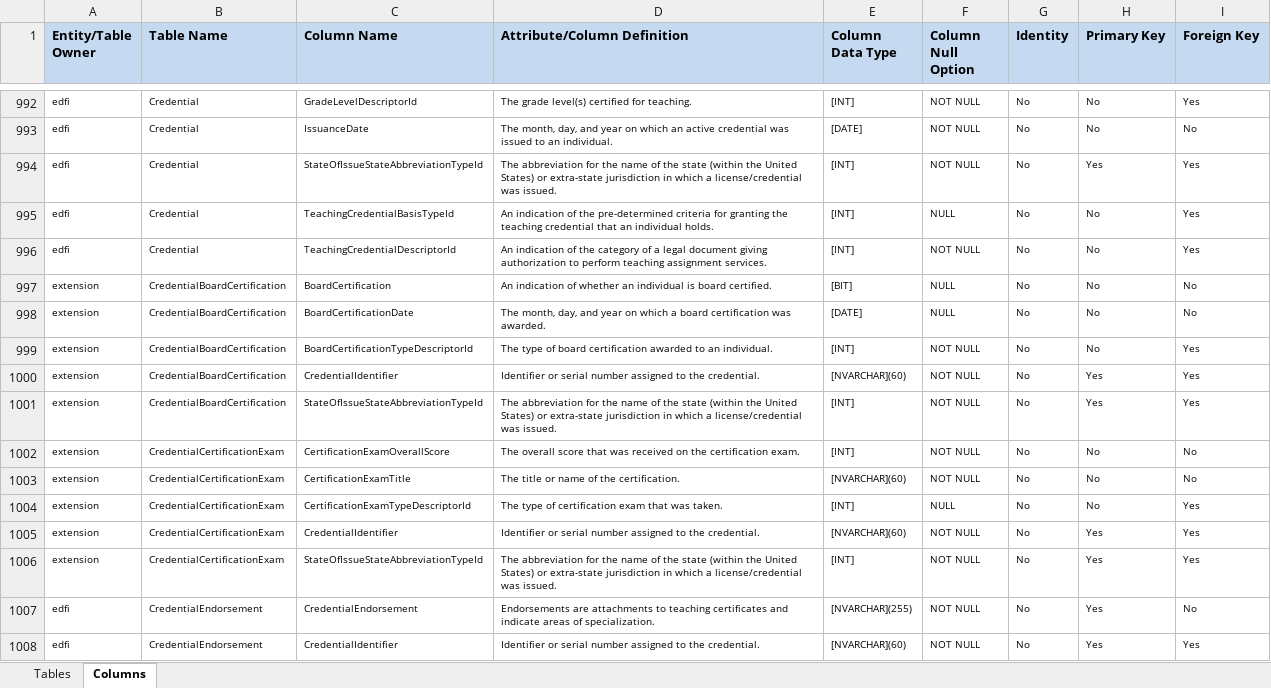
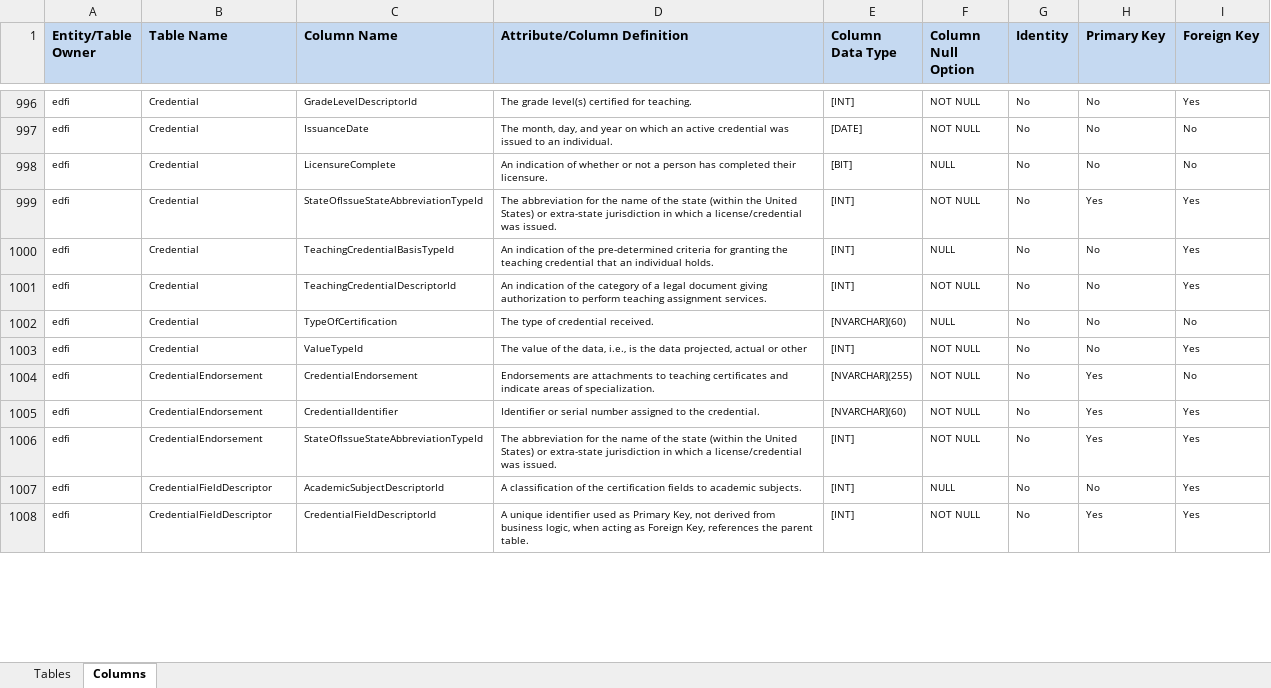
Before and after one commit to Ed-Fi-NM-TPP/MetaEd-TPDP-Files, an Excel workbook: MetaEdOutput/DataDictionary/Public-Ed-Fi-SQL-Data-Dictionary.xlsx, sheet Columns, drawn as a sheet; only a part is shown, gaps mark what is left out; the shorter side is filled out with more unchanged rows; values as stored, in another font and other column widths than the file's, no borders; removed rows and columns are numbered as before the commit, all else as after; the diff covers the shown part only; the diff names each change by its address in the sheet, - before the commit and + after, or states it on an @@ line.

```diff
--- a/MetaEdOutput/DataDictionary/Public-Ed-Fi-SQL-Data-Dictionary.xlsx (sheet Columns)
+++ b/MetaEdOutput/DataDictionary/Public-Ed-Fi-SQL-Data-Dictionary.xlsx (sheet Columns)
+row 998: edfi | Credential | LicensureComplete | An indication of whether or not a person has completed their licensure. | [BIT] | NULL | No | No | No
-A1002 (Entity/Table Owner): extension
+A1002 (Entity/Table Owner): edfi
-B1002 (Table Name): CredentialBoardCertification
+B1002 (Table Name): Credential
-C1002 (Column Name): BoardCertification
+C1002 (Column Name): TypeOfCertification
-D1002 (Attribute/Column Definition): An indication of whether an individual is board certified.
+D1002 (Attribute/Column Definition): The type of credential received.
-E1002 (Column Data Type): [BIT]
+E1002 (Column Data Type): [NVARCHAR](60)
-row 998: extension | CredentialBoardCertification | BoardCertificationDate | The month, day, and year on which a board certification was awarded. | [DATE] | NULL | No | No | No
-A1003 (Entity/Table Owner): extension
+A1003 (Entity/Table Owner): edfi
-B1003 (Table Name): CredentialBoardCertification
+B1003 (Table Name): Credential
-C1003 (Column Name): BoardCertificationTypeDescriptorId
+C1003 (Column Name): ValueTypeId
-D1003 (Attribute/Column Definition): The type of board certification awarded to an individual.
+D1003 (Attribute/Column Definition): The value of the data, i.e., is the data projected, actual or other
-row 1000: extension | CredentialBoardCertification | CredentialIdentifier | Identifier or serial number assigned to the credential. | [NVARCHAR](60) | NOT NULL | No | Yes | Yes
-row 1001: extension | CredentialBoardCertification | StateOfIssueStateAbbreviationTypeId | The abbreviation for the name of the state (within the United States) or extra-state jurisdiction in which a license/credential was issued. | [INT] | NOT NULL | No | Yes | Yes
-row 1002: extension | CredentialCertificationExam | CertificationExamOverallScore | The overall score that was received on the certification exam. | [INT] | NOT NULL | No | No | No
-row 1003: extension | CredentialCertificationExam | CertificationExamTitle | The title or name of the certification. | [NVARCHAR](60) | NOT NULL | No | No | No
-row 1004: extension | CredentialCertificationExam | CertificationExamTypeDescriptorId | The type of certification exam that was taken. | [INT] | NULL | No | No | Yes
-row 1005: extension | CredentialCertificationExam | CredentialIdentifier | Identifier or serial number assigned to the credential. | [NVARCHAR](60) | NOT NULL | No | Yes | Yes
-row 1006: extension | CredentialCertificationExam | StateOfIssueStateAbbreviationTypeId | The abbreviation for the name of the state (within the United States) or extra-state jurisdiction in which a license/credential was issued. | [INT] | NOT NULL | No | Yes | Yes
```
Also changed, not shown: 5 added rows, 108 removed rows and 30 edited cells elsewhere in this sheet, sheet Tables, MetaEdOutput/DataDictionary/Public-Ed-Fi-XML-Data-Dictionary.xlsx, MetaEdOutput/Ed-Fi-Handbook/Ed-Fi-Handbook.xlsx, 36 other files.
